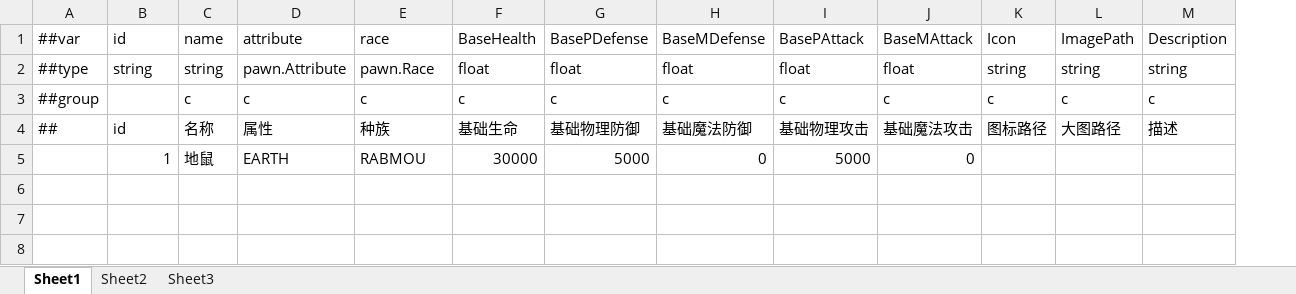
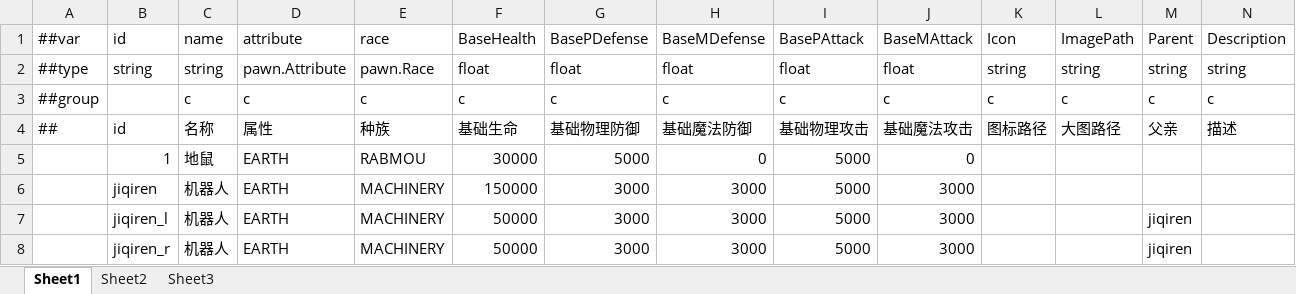
Before and after one commit to Chalux/kemocard, an Excel workbook: Config/Datas/pawnbaseprop.xlsx, sheet Sheet1, drawn as a sheet; values as stored, in another font and other column widths than the file's, no borders; the diff names each change by its address in the sheet, - before the commit and + after, or states it on an @@ line.

```diff
--- a/Config/Datas/pawnbaseprop.xlsx (sheet Sheet1)
+++ b/Config/Datas/pawnbaseprop.xlsx (sheet Sheet1)
+column M, rows 1-4: Parent | string | c | 父亲
+row 6:  | jiqiren | 机器人 | EARTH | MACHINERY | 150000 | 3000 | 3000 | 5000 | 3000
+row 7:  | jiqiren_l | 机器人 | EARTH | MACHINERY | 50000 | 3000 | 3000 | 5000 | 3000 |  |  | jiqiren
+row 8:  | jiqiren_r | 机器人 | EARTH | MACHINERY | 50000 | 3000 | 3000 | 5000 | 3000 |  |  | jiqiren
```
Also changed, not shown: Config/Datas/card.xlsx, 39 other files.
